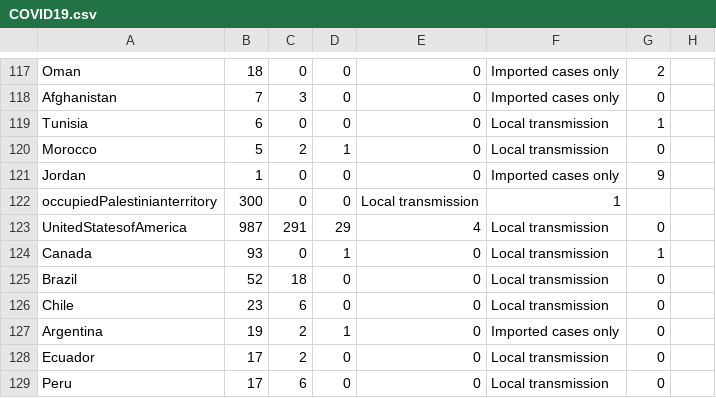
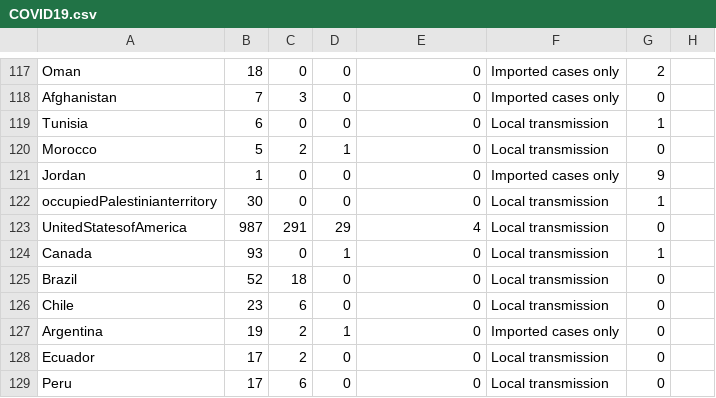
Before and after one commit to niteen11/covid19, a CSV file: COVID19.csv, drawn as a sheet; only a part is shown, gaps mark what is left out.

Commit message:
Update COVID19.csv

```diff
--- a/COVID19.csv
+++ b/COVID19.csv
@@ -121,3 +121,3 @@ Morocco,5,2,1,0,Local transmission,0
 Jordan,1,0,0,0,Imported cases only,9
-occupiedPalestinianterritory,300,0,0,Local transmission,1
+occupiedPalestinianterritory,30,0,0,0,Local transmission,1
 UnitedStatesofAmerica,987,291,29,4,Local transmission,0
```
